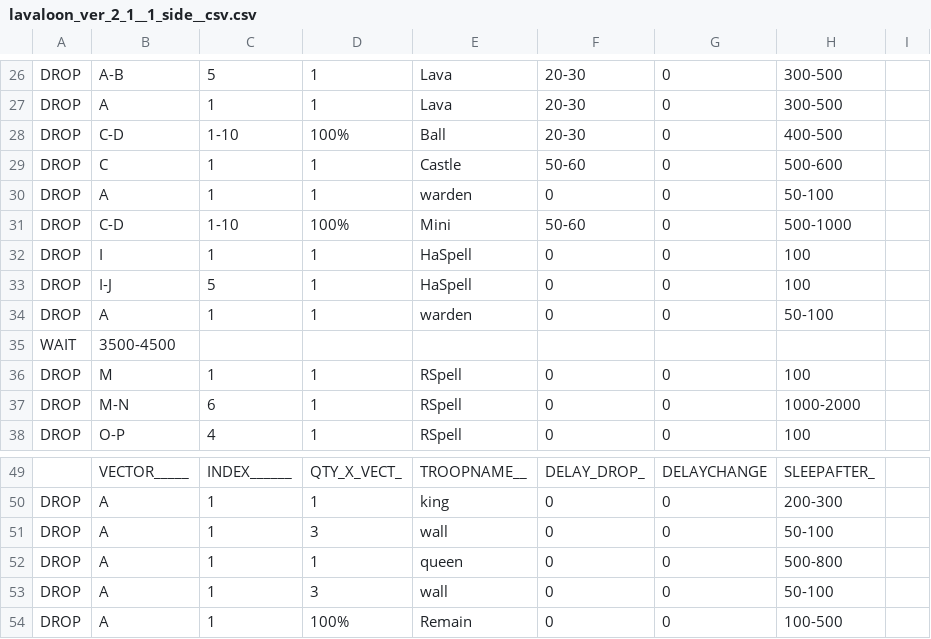
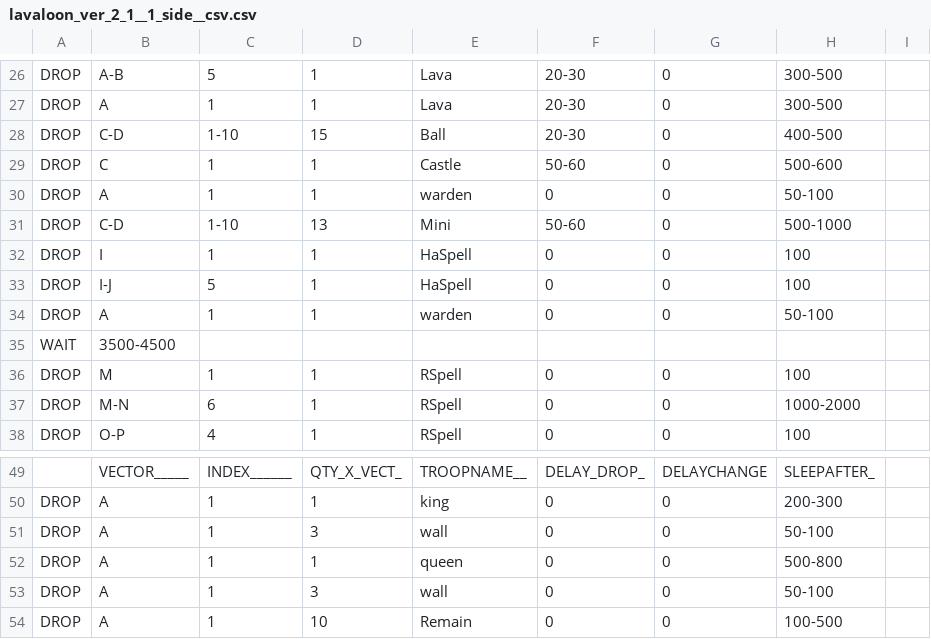
Before and after one commit to rulesss2/MyBotRunNewOctUpdate-feature-MBR_v6.5.2-RK-MOD, a CSV file: CSV/Attack/lavaloon_ver_2_1__1_side__csv.csv, drawn as a sheet; only a part is shown, gaps mark what is left out.

```diff
--- a/CSV/Attack/lavaloon_ver_2_1__1_side__csv.csv
+++ b/CSV/Attack/lavaloon_ver_2_1__1_side__csv.csv
@@ -27,6 +27,6 @@ DROP  |A-B        |5          |1          |Lava       |20-30      |0          |3
 DROP  |A          |1          |1          |Lava       |20-30      |0          |300-500    |           |
-DROP  |C-D        |1-10       |100%       |Ball       |20-30      |0          |400-500    |           |
+DROP  |C-D        |1-10       |15         |Ball       |20-30      |0          |400-500    |           |
 DROP  |C          |1          |1          |Castle     |50-60      |0          |500-600    |           |
 DROP  |A          |1          |1          |warden     |0          |0          |50-100     |           |
-DROP  |C-D        |1-10       |100%       |Mini       |50-60      |0          |500-1000   |           |
+DROP  |C-D        |1-10       |13         |Mini       |50-60      |0          |500-1000   |           |
 DROP  |I          |1          |1          |HaSpell    |0          |0          |100        |           |
@@ -53,2 +53,2 @@ DROP  |A          |1          |1          |queen      |0          |0          |5
 DROP  |A          |1          |3          |wall       |0          |0          |50-100     |           |
-DROP  |A          |1          |100%       |Remain     |0          |0          |100-500    |           |
+DROP  |A          |1          |10         |Remain     |0          |0          |100-500    |           |
```
Also changed, not shown: CSV/Attack/4F GiArch 16-160.csv, 3 other files.
